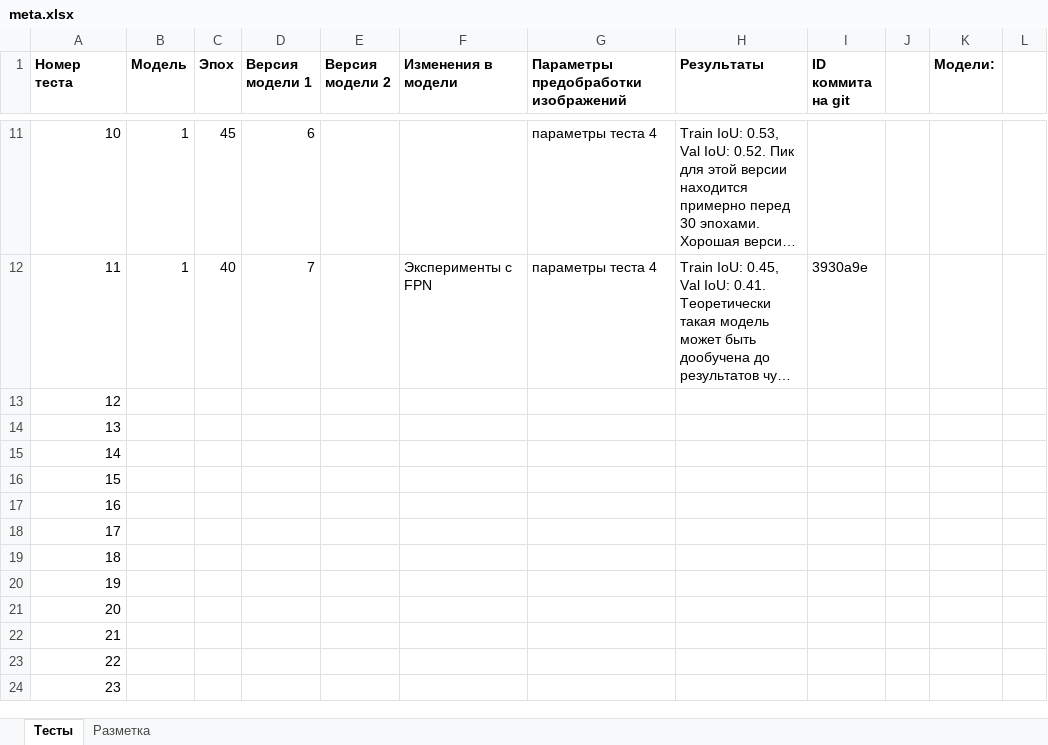
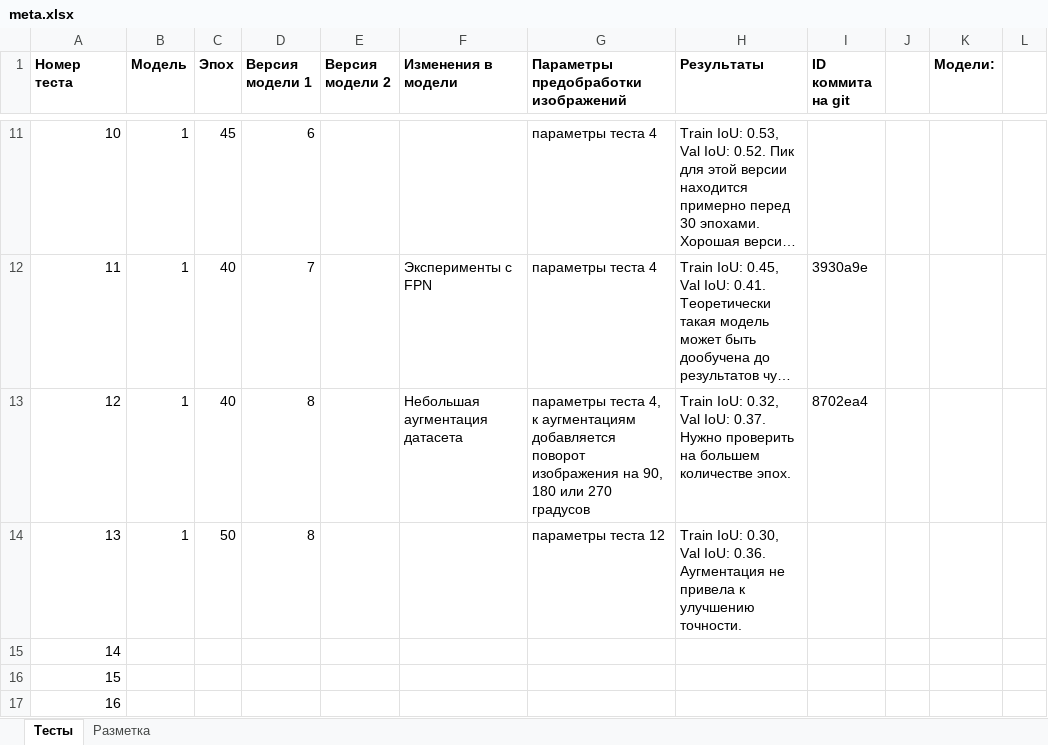
Before and after one commit to VavakinV/balk-classifier, an Excel workbook: media/meta.xlsx, sheet Тесты, drawn as a sheet; only a part is shown, gaps mark what is left out; the shorter side is filled out with more unchanged rows; long unchanged cells end in …; values as stored, in another font and other column widths than the file's, no borders; the diff names each change by its address in the sheet, - before the commit and + after, or states it on an @@ line.

```diff
--- a/media/meta.xlsx (sheet Тесты)
+++ b/media/meta.xlsx (sheet Тесты)
-B13:B14 (Модель): (empty)
+B13:B14 (Модель): 1
-C13 (Эпох): (empty)
+C13 (Эпох): 40
-D13:D14 (Версия модели 1): (empty)
+D13:D14 (Версия модели 1): 8
-F13 (Изменения в модели): (empty)
+F13 (Изменения в модели): Небольшая аугментация датасета
-G13: (empty)
+G13: параметры теста 4, к аугментациям добавляется поворот изображения на 90, 180 или 270 градусов
-H13 (Результаты): (empty)
+H13 (Результаты): Train IoU: 0.32, Val IoU: 0.37. Нужно проверить на большем количестве эпох.
-I13 (ID коммита на git): (empty)
+I13 (ID коммита на git): 8702ea4
-C14 (Эпох): (empty)
+C14 (Эпох): 50
-G14: (empty)
+G14: параметры теста 12
-H14 (Результаты): (empty)
+H14 (Результаты): Train IoU: 0.30, Val IoU: 0.36. Аугментация не привела к улучшению точности.
```
Also changed, not shown: 1 other file.
